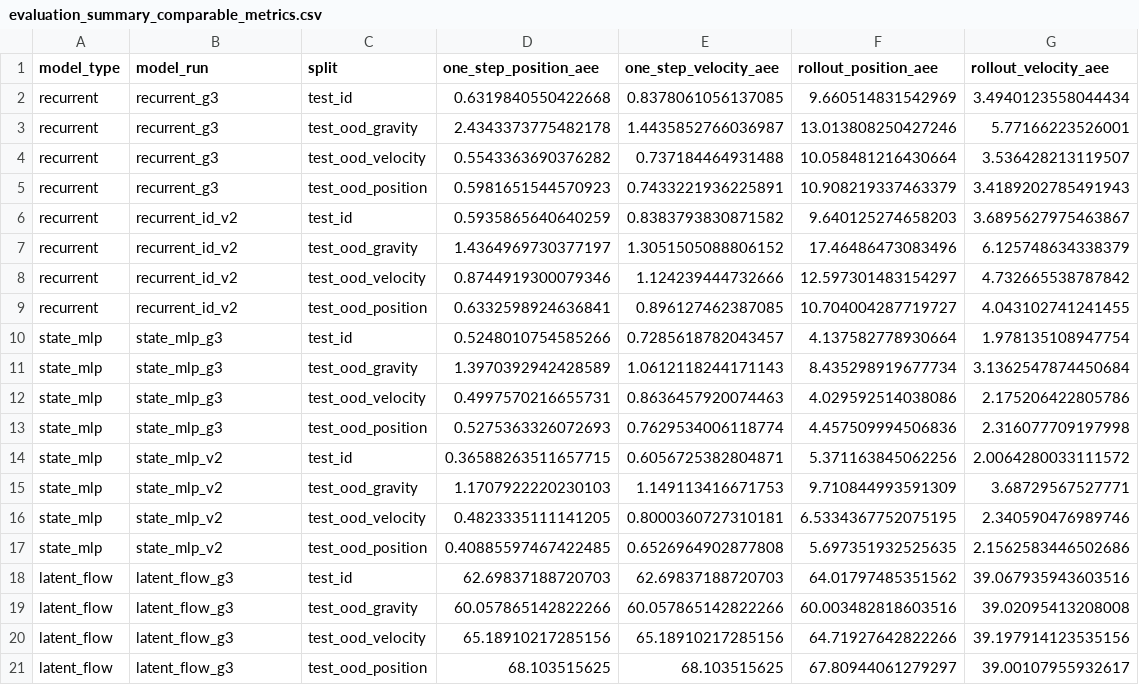
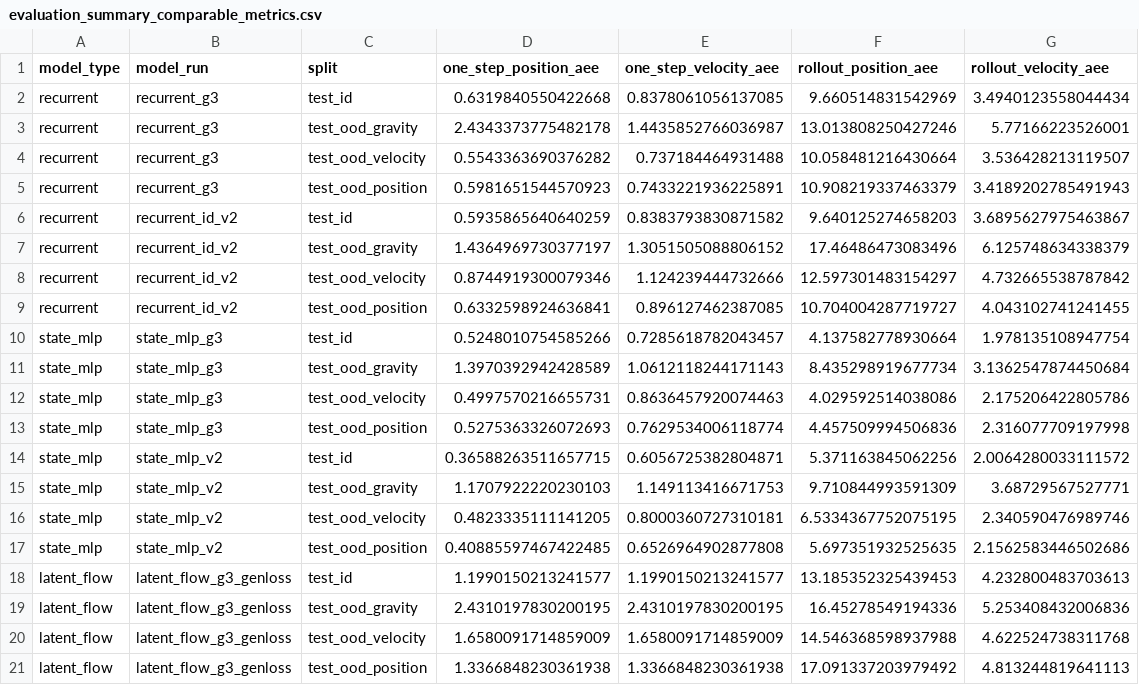
Before and after one commit to Vinayak-YB/dllab-cv3, a CSV file: results/evaluation_summary_comparable_metrics.csv, drawn as a sheet.

Commit message:
Fix latent flow

```diff
--- a/results/evaluation_summary_comparable_metrics.csv
+++ b/results/evaluation_summary_comparable_metrics.csv
@@ -17,5 +17,5 @@ state_mlp,state_mlp_v2,test_ood_velocity,0.4823335111141205,0.8000360727310181,6
 state_mlp,state_mlp_v2,test_ood_position,0.40885597467422485,0.6526964902877808,5.697351932525635,2.1562583446502686
-latent_flow,latent_flow_g3,test_id,62.69837188720703,62.69837188720703,64.01797485351562,39.067935943603516
-latent_flow,latent_flow_g3,test_ood_gravity,60.057865142822266,60.057865142822266,60.003482818603516,39.02095413208008
-latent_flow,latent_flow_g3,test_ood_velocity,65.18910217285156,65.18910217285156,64.71927642822266,39.197914123535156
-latent_flow,latent_flow_g3,test_ood_position,68.103515625,68.103515625,67.80944061279297,39.00107955932617
+latent_flow,latent_flow_g3_genloss,test_id,1.1990150213241577,1.1990150213241577,13.185352325439453,4.232800483703613
+latent_flow,latent_flow_g3_genloss,test_ood_gravity,2.4310197830200195,2.4310197830200195,16.45278549194336,5.253408432006836
+latent_flow,latent_flow_g3_genloss,test_ood_velocity,1.6580091714859009,1.6580091714859009,14.546368598937988,4.622524738311768
+latent_flow,latent_flow_g3_genloss,test_ood_position,1.3366848230361938,1.3366848230361938,17.091337203979492,4.813244819641113
```
Also changed, not shown: results/evaluation_summary_all_metrics.csv, 13 other files.
